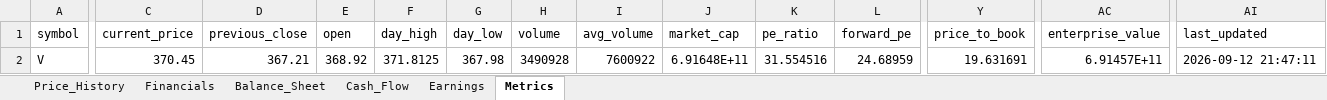
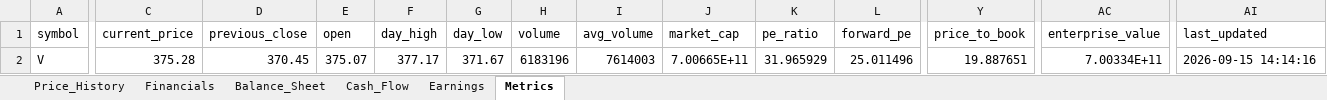
Before and after one commit to Jamesssurfer/StockResearch, an Excel workbook: data/V_data.xlsx, sheet Metrics, drawn as a sheet; only a part is shown, gaps mark what is left out; values as stored, in another font and other column widths than the file's, no borders; the diff names each change by its address in the sheet, - before the commit and + after, or states it on an @@ line.

```diff
--- a/data/V_data.xlsx (sheet Metrics)
+++ b/data/V_data.xlsx (sheet Metrics)
-C2 (current_price): 370.45
+C2 (current_price): 375.28
-D2 (previous_close): 367.21
+D2 (previous_close): 370.45
-E2 (open): 368.92
+E2 (open): 375.07
-F2 (day_high): 371.8125
+F2 (day_high): 377.17
-G2 (day_low): 367.98
+G2 (day_low): 371.67
-H2 (volume): 3490928
+H2 (volume): 6183196
-I2 (avg_volume): 7600922
+I2 (avg_volume): 7614003
-J2 (market_cap): 6.91648E+11
+J2 (market_cap): 7.00665E+11
-K2 (pe_ratio): 31.554516
+K2 (pe_ratio): 31.965929
-L2 (forward_pe): 24.68959
+L2 (forward_pe): 25.011496
-Y2 (price_to_book): 19.631691
+Y2 (price_to_book): 19.887651
-AC2 (enterprise_value): 6.91457E+11
+AC2 (enterprise_value): 7.00334E+11
-AI2 (last_updated): 2026-09-12 21:47:11
+AI2 (last_updated): 2026-09-15 14:14:16
```
Also changed, not shown: sheet Price_History.
